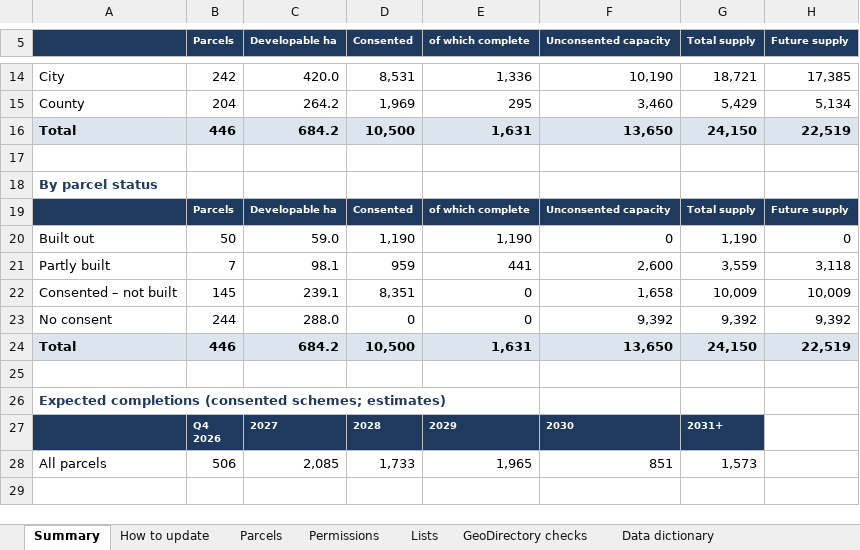
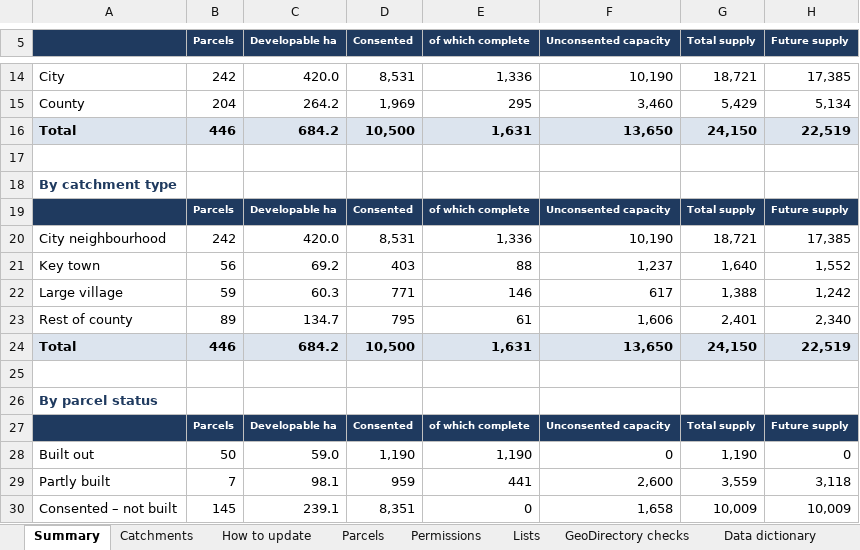
Before and after one commit to jaymes88/data, an Excel workbook: limerick_pipeline/register/Limerick_Housing_Land_Register.xlsx, sheet Summary, drawn as a sheet; only a part is shown, gaps mark what is left out; the shorter side is filled out with more unchanged rows; values as stored, in another font and other column widths than the file's, no borders; conditional formats not drawn; the diff names each change by its address in the sheet, - before the commit and + after, or states it on an @@ line.

```diff
--- a/limerick_pipeline/register/Limerick_Housing_Land_Register.xlsx (sheet Summary)
+++ b/limerick_pipeline/register/Limerick_Housing_Land_Register.xlsx (sheet Summary)
+sheet tab: Catchments
+row 18: By catchment type
+row 19:  | Parcels | Developable ha | Consented | of which complete | Unconsented capacity | Total supply | Future supply
+row 20: City neighbourhood | 242 | 420.0 | 8,531 | 1,336 | 10,190 | 18,721 | 17,385
+row 21: Key town | 56 | 69.2 | 403 | 88 | 1,237 | 1,640 | 1,552
+row 22: Large village | 59 | 60.3 | 771 | 146 | 617 | 1,388 | 1,242
+row 23: Rest of county | 89 | 134.7 | 795 | 61 | 1,606 | 2,401 | 2,340
+row 24: Total | 446 | 684.2 | 10,500 | 1,631 | 13,650 | 24,150 | 22,519
+row 25: (empty)
```
Also changed, not shown: sheet Parcels, sheet Permissions, sheet Data dictionary, formulas that keep their value, 4 other files.
